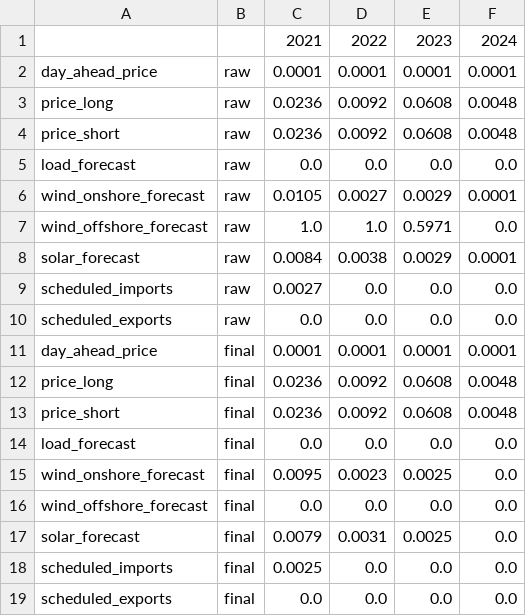
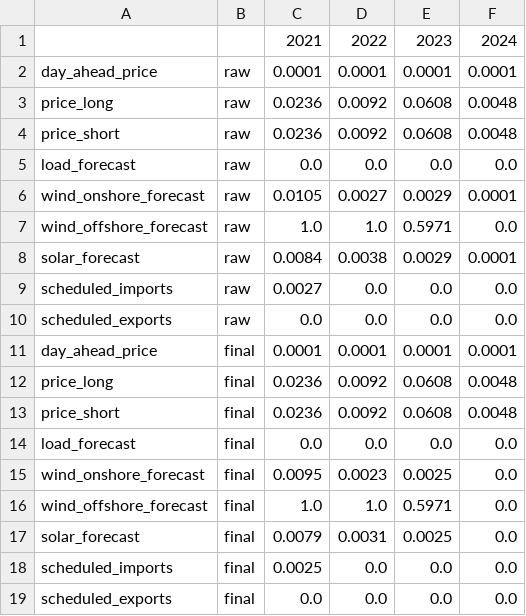
Before and after one commit to Streamrepo/Project-Data-Science-, a CSV file: Data/Processed/missingness_by_year.csv, drawn as a sheet.

```diff
--- a/Data/Processed/missingness_by_year.csv
+++ b/Data/Processed/missingness_by_year.csv
@@ -15,3 +15,3 @@ load_forecast,final,0.0,0.0,0.0,0.0
 wind_onshore_forecast,final,0.0095,0.0023,0.0025,0.0
-wind_offshore_forecast,final,0.0,0.0,0.0,0.0
+wind_offshore_forecast,final,1.0,1.0,0.5971,0.0
 solar_forecast,final,0.0079,0.0031,0.0025,0.0
```
Also changed, not shown: 7 other files.
